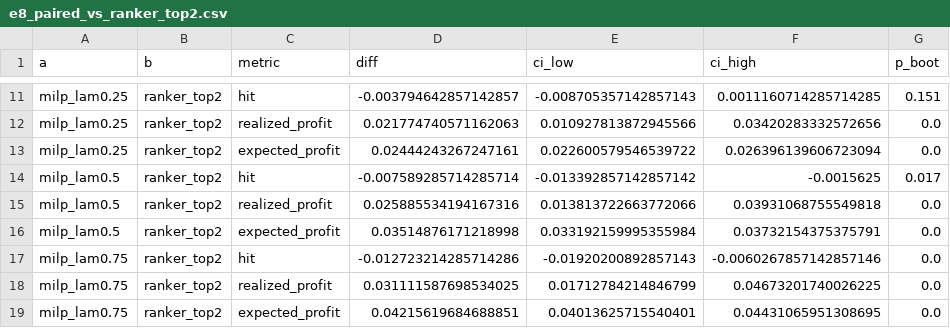
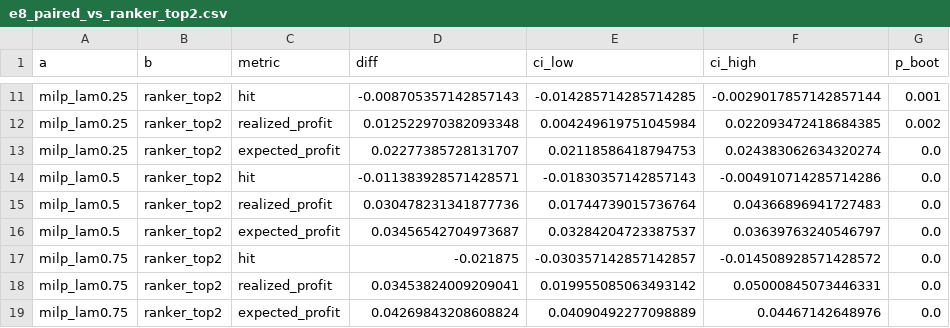
Before and after one commit to Sanskar1724/MarginGraph, a CSV file: results/e8_paired_vs_ranker_top2.csv, drawn as a sheet; only a part is shown, gaps mark what is left out; the diff covers the shown part only; the diff names each change by its address in the sheet, - before the commit and + after, or states it on an @@ line.

```diff
--- a/results/e8_paired_vs_ranker_top2.csv
+++ b/results/e8_paired_vs_ranker_top2.csv
-D11 (diff): -0.003794642857142857
+D11 (diff): -0.008705357142857143
-E11 (ci_low): -0.008705357142857143
+E11 (ci_low): -0.014285714285714285
-F11 (ci_high): 0.0011160714285714285
+F11 (ci_high): -0.0029017857142857144
-G11 (p_boot): 0.151
+G11 (p_boot): 0.001
-D12 (diff): 0.021774740571162063
+D12 (diff): 0.012522970382093348
-E12 (ci_low): 0.010927813872945566
+E12 (ci_low): 0.004249619751045984
-F12 (ci_high): 0.03420283332572656
+F12 (ci_high): 0.022093472418684385
-G12 (p_boot): 0.0
+G12 (p_boot): 0.002
-D13 (diff): 0.02444243267247161
+D13 (diff): 0.02277385728131707
-E13 (ci_low): 0.022600579546539722
+E13 (ci_low): 0.02118586418794753
-F13 (ci_high): 0.026396139606723094
+F13 (ci_high): 0.024383062634320274
-D14 (diff): -0.007589285714285714
+D14 (diff): -0.011383928571428571
-E14 (ci_low): -0.013392857142857142
+E14 (ci_low): -0.01830357142857143
-F14 (ci_high): -0.0015625
+F14 (ci_high): -0.004910714285714286
-G14 (p_boot): 0.017
+G14 (p_boot): 0.0
-D15 (diff): 0.025885534194167316
+D15 (diff): 0.030478231341877736
-E15 (ci_low): 0.013813722663772066
+E15 (ci_low): 0.01744739015736764
-F15 (ci_high): 0.03931068755549818
+F15 (ci_high): 0.04366896941727483
-D16 (diff): 0.03514876171218998
+D16 (diff): 0.03456542704973687
-E16 (ci_low): 0.033192159995355984
+E16 (ci_low): 0.03284204723387537
-F16 (ci_high): 0.03732154375375791
+F16 (ci_high): 0.03639763240546797
-D17 (diff): -0.012723214285714286
+D17 (diff): -0.021875
-E17 (ci_low): -0.01920200892857143
+E17 (ci_low): -0.030357142857142857
-F17 (ci_high): -0.0060267857142857146
+F17 (ci_high): -0.014508928571428572
-D18 (diff): 0.031111587698534025
+D18 (diff): 0.03453824009209041
-E18 (ci_low): 0.01712784214846799
+E18 (ci_low): 0.019955085063493142
-F18 (ci_high): 0.04673201740026225
+F18 (ci_high): 0.05000845073446331
-D19 (diff): 0.04215619684688851
+D19 (diff): 0.04269843208608824
-E19 (ci_low): 0.04013625715540401
+E19 (ci_low): 0.04090492277098889
-F19 (ci_high): 0.04431065951308695
+F19 (ci_high): 0.04467142648976
```
Also changed, not shown: 92 edited cells elsewhere in this file, results/e10_inventory_runs.csv, results/e3_baselines.csv, 18 other files.
